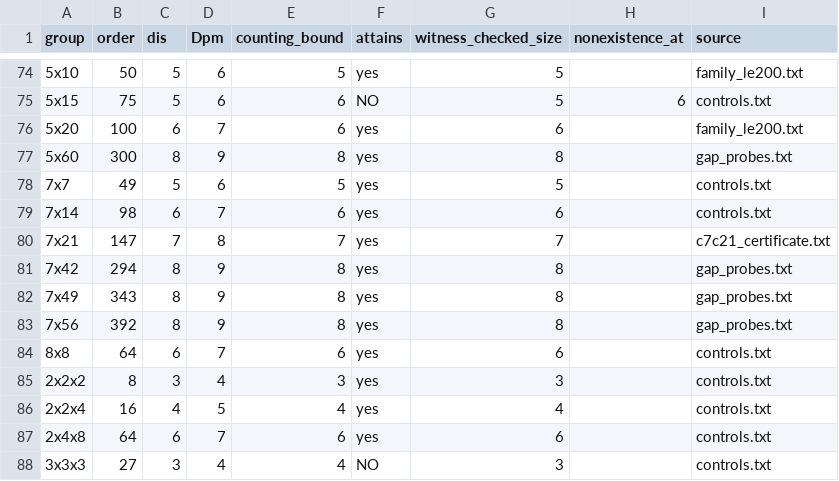
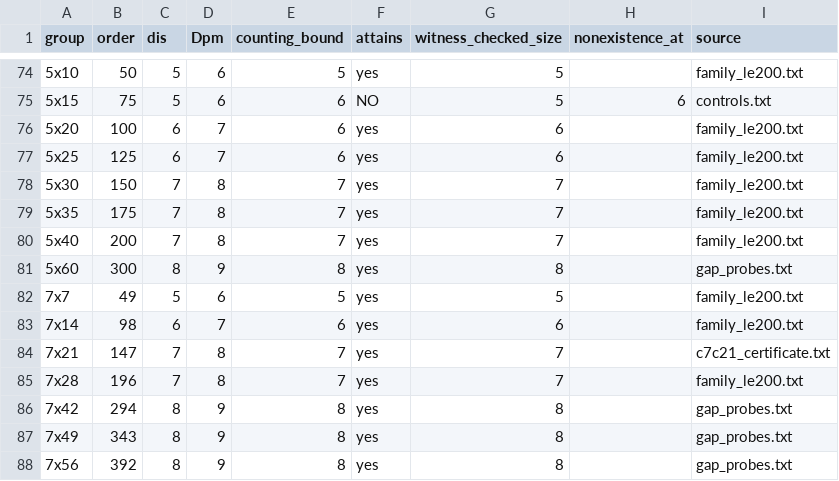
Before and after one commit to farev/Matematica, a CSV file: conjectures/plus-minus-davenport/data/families.csv, drawn as a sheet; only a part is shown, gaps mark what is left out; the shorter side is filled out with more unchanged rows.

```diff
--- a/conjectures/plus-minus-davenport/data/families.csv
+++ b/conjectures/plus-minus-davenport/data/families.csv
@@ -76,6 +76,11 @@ group,order,dis,Dpm,counting_bound,attains,witness_checked_size,nonexistence_at,
 5x20,100,6,7,6,yes,6,,family_le200.txt
+5x25,125,6,7,6,yes,6,,family_le200.txt
+5x30,150,7,8,7,yes,7,,family_le200.txt
+5x35,175,7,8,7,yes,7,,family_le200.txt
+5x40,200,7,8,7,yes,7,,family_le200.txt
 5x60,300,8,9,8,yes,8,,gap_probes.txt
-7x7,49,5,6,5,yes,5,,controls.txt
-7x14,98,6,7,6,yes,6,,controls.txt
+7x7,49,5,6,5,yes,5,,family_le200.txt
+7x14,98,6,7,6,yes,6,,family_le200.txt
 7x21,147,7,8,7,yes,7,,c7c21_certificate.txt
+7x28,196,7,8,7,yes,7,,family_le200.txt
 7x42,294,8,9,8,yes,8,,gap_probes.txt
```
Also changed, not shown: 3 other files.
